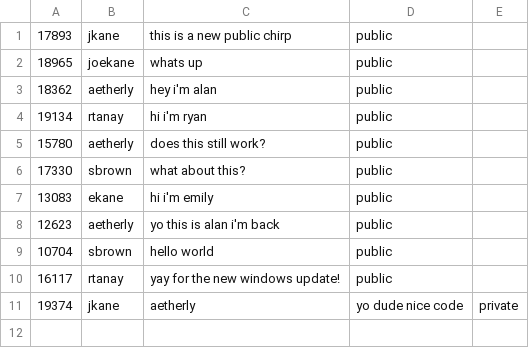
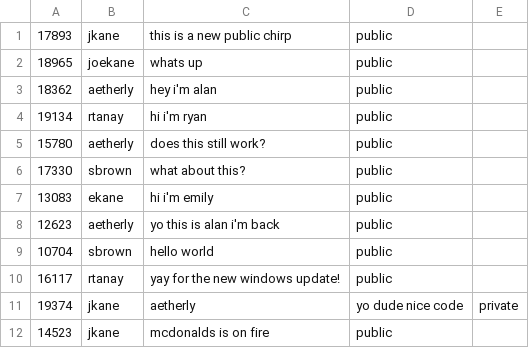
Before and after one commit to nss-day-cohort-13/birdyboard-josephkane, a CSV file: chirps.csv, drawn as a sheet.

```diff
--- a/chirps.csv
+++ b/chirps.csv
@@ -11 +11,2 @@
 19374,jkane,aetherly,yo dude nice code,private
+14523,jkane,mcdonalds is on fire,public
```
Also changed, not shown: 6 other files.
